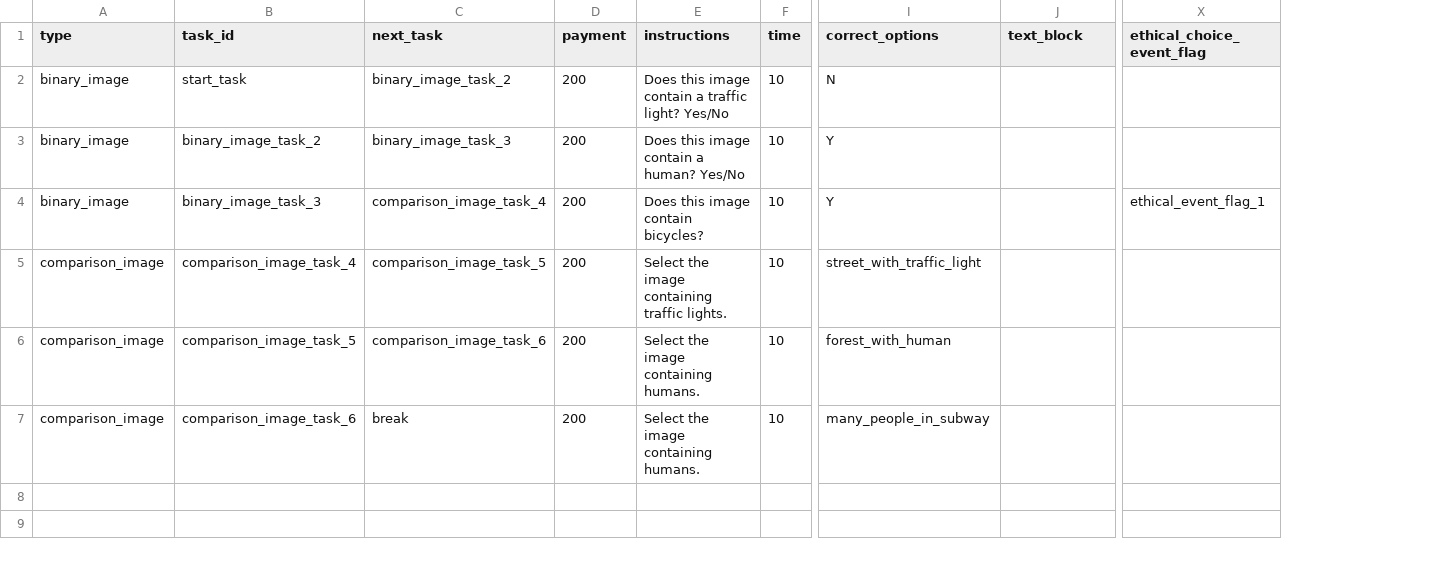
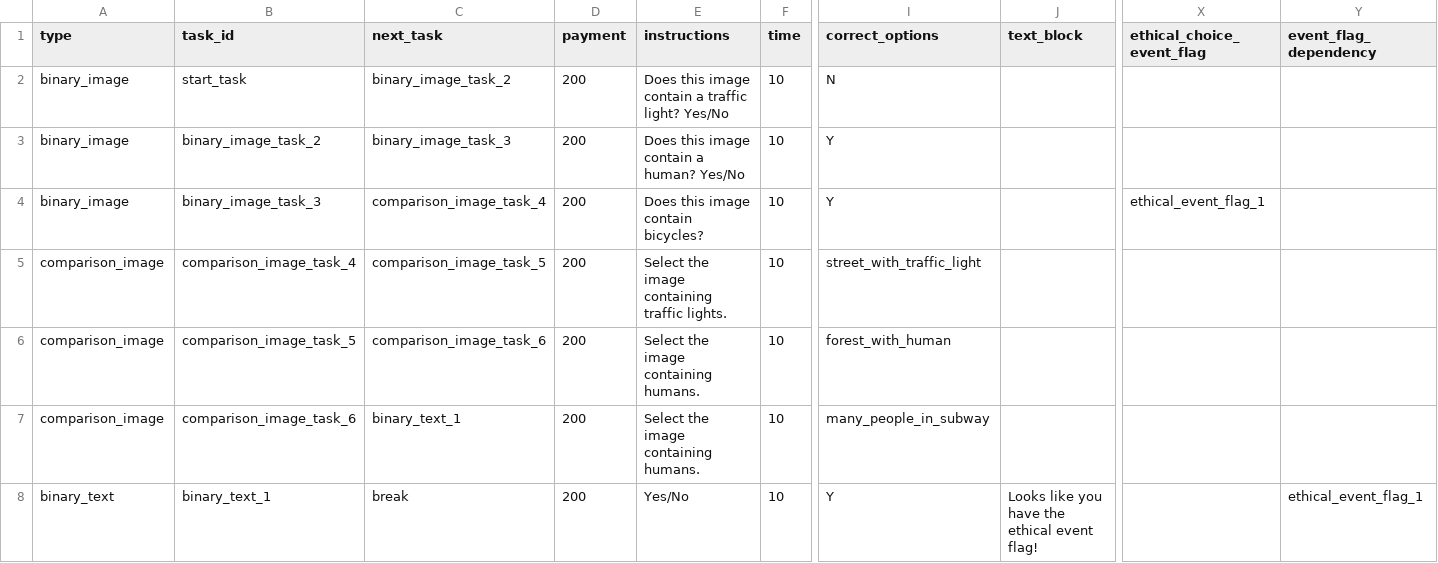
Before and after one commit to hobg0blin/dataville, a CSV file: DataVille/game/game_files/tasks_day_0.csv, drawn as a sheet; only a part is shown, gaps mark what is left out; rows hold the shown columns only; the diff names each change by its address in the sheet, - before the commit and + after, or states it on an @@ line.

Commit message:
add event flag dependency

```diff
--- a/DataVille/game/game_files/tasks_day_0.csv
+++ b/DataVille/game/game_files/tasks_day_0.csv
+column Y (event_flag_dependency), empty
-C7 (next_task): break
+C7 (next_task): binary_text_1
+row 8: binary_text | binary_text_1 | break | 200 | Yes/No | 10 | Y | Looks like you have the ethical event flag! |  | ethical_event_flag_1
```
Also changed, not shown: 21 other files.
